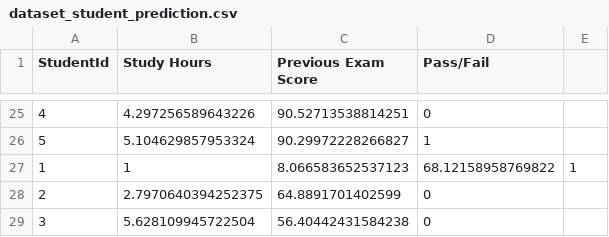
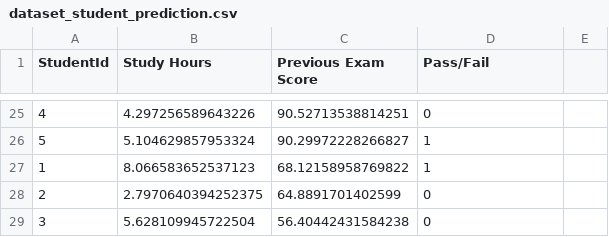
Before and after one commit to belenalejandro19/proyectoIA, a CSV file: dataset_student_prediction.csv, drawn as a sheet; only a part is shown, gaps mark what is left out.

Commit message:
Update dataset_student_prediction.csv

```diff
--- a/dataset_student_prediction.csv
+++ b/dataset_student_prediction.csv
@@ -26,3 +26,3 @@ StudentId,Study Hours,Previous Exam Score,Pass/Fail
 5,5.104629857953324,90.29972228266827,1
-1,1,8.066583652537123,68.12158958769822,1
+1,8.066583652537123,68.12158958769822,1
 2,2.7970640394252375,64.8891701402599,0
```
